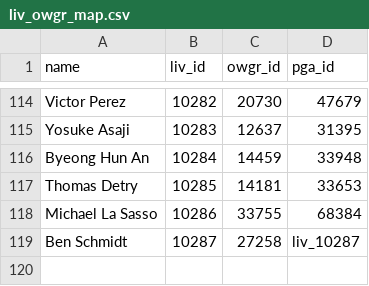
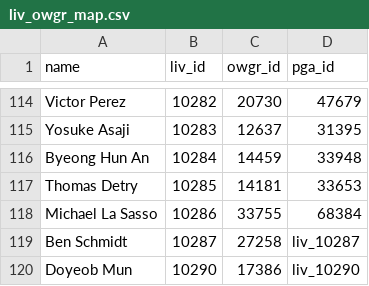
Before and after one commit to jasontrigg0/sports-elos-2, a CSV file: scrape/liv_owgr_map.csv, drawn as a sheet; only a part is shown, gaps mark what is left out.

Commit message:
Add new liv player

```diff
--- a/scrape/liv_owgr_map.csv
+++ b/scrape/liv_owgr_map.csv
@@ -119 +119,2 @@ Michael La Sasso,10286,33755,68384
 Ben Schmidt,10287,27258,liv_10287
+Doyeob Mun,10290,17386,liv_10290
```
